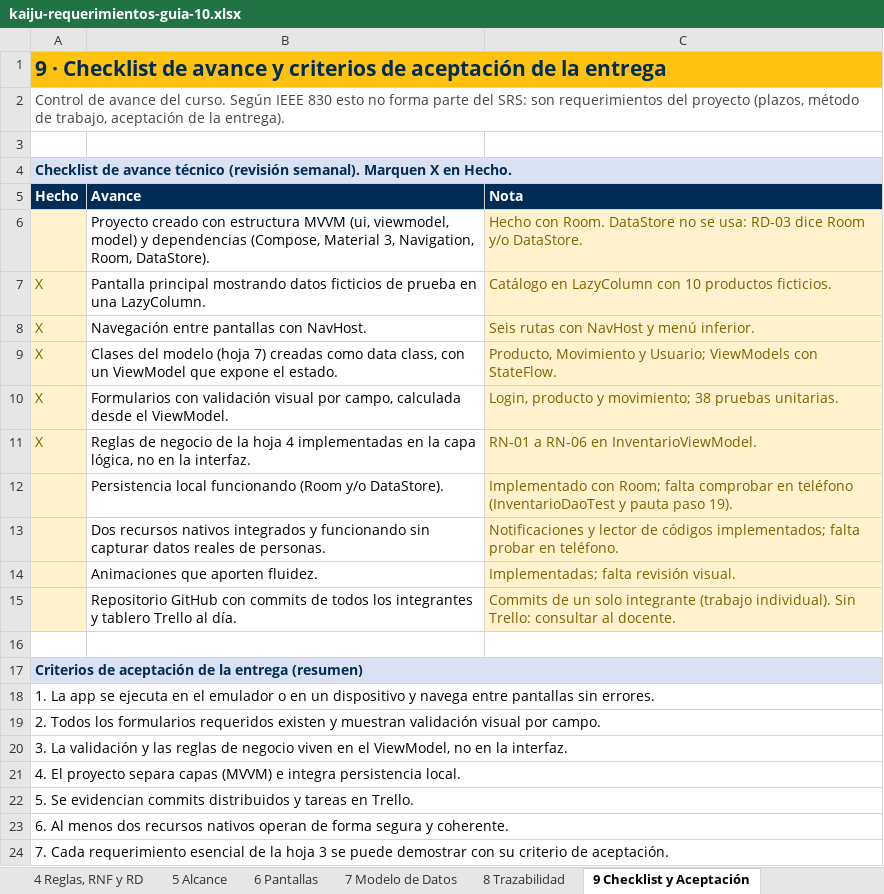
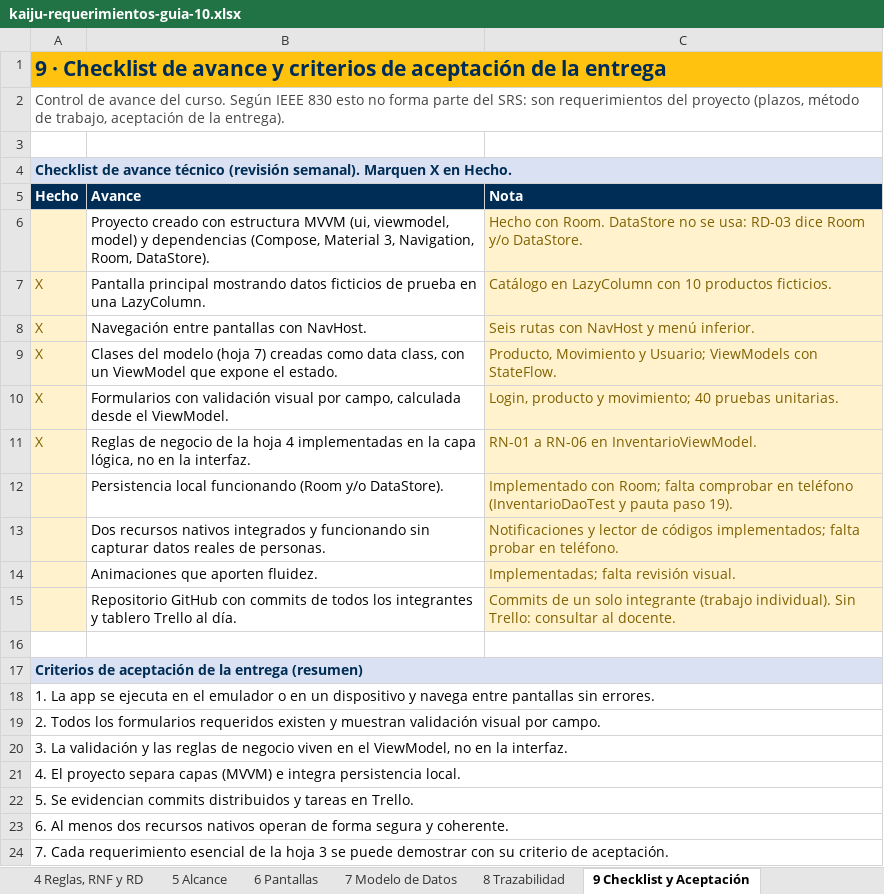
Before and after one commit to vicenteehueichapan-boop/AplicacionKaiju, an Excel workbook: docs/entregables/kaiju-requerimientos-guia-10.xlsx, sheet 9 Checklist y Aceptación, drawn as a sheet; values as stored, in another font and other column widths than the file's, no borders; the diff names each change by its address in the sheet, - before the commit and + after, or states it on an @@ line.

```diff
--- a/docs/entregables/kaiju-requerimientos-guia-10.xlsx (sheet 9 Checklist y Aceptación)
+++ b/docs/entregables/kaiju-requerimientos-guia-10.xlsx (sheet 9 Checklist y Aceptación)
-C10 (Nota): …y movimiento; 38 pruebas unitarias.
+C10 (Nota): …y movimiento; 40 pruebas unitarias.
```
Also changed, not shown: sheet 8 Trazabilidad, 20 other files.
